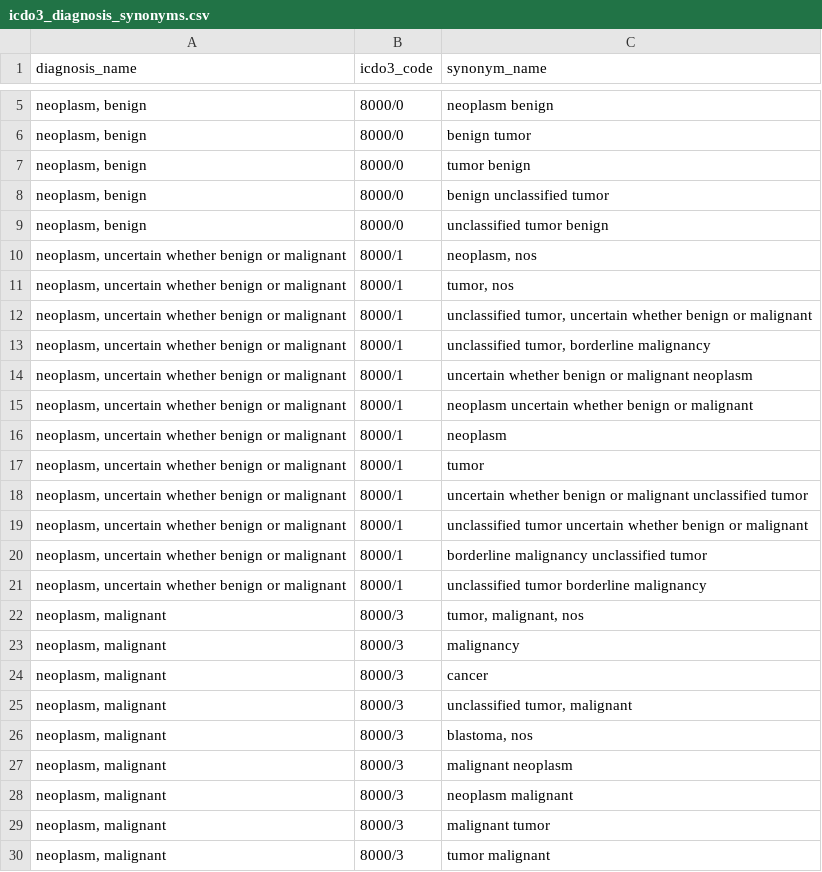
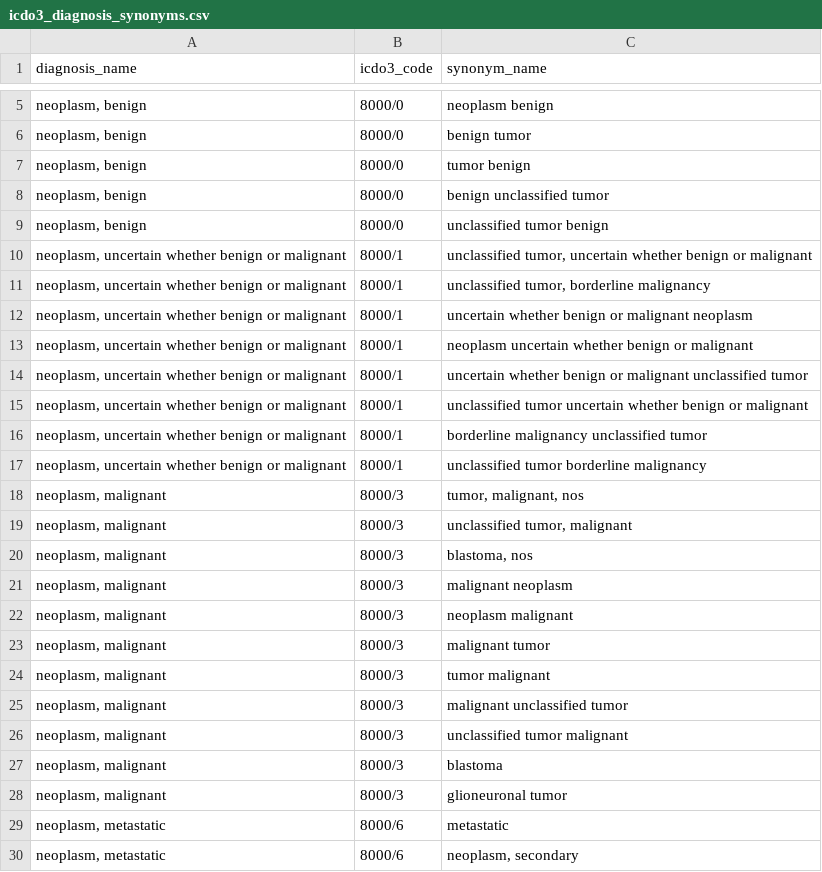
Before and after one commit to NUARIG/omop-abstractor, a CSV file: lib/setup/data/icdo3_diagnosis_synonyms.csv, drawn as a sheet; only a part is shown, gaps mark what is left out; the shorter side is filled out with more unchanged rows; the diff names each change by its address in the sheet, - before the commit and + after, or states it on an @@ line.

```diff
--- a/lib/setup/data/icdo3_diagnosis_synonyms.csv
+++ b/lib/setup/data/icdo3_diagnosis_synonyms.csv
-row 10: neoplasm, uncertain whether benign or malignant | 8000/1 | neoplasm, nos
-row 11: neoplasm, uncertain whether benign or malignant | 8000/1 | tumor, nos
-row 16: neoplasm, uncertain whether benign or malignant | 8000/1 | neoplasm
-row 17: neoplasm, uncertain whether benign or malignant | 8000/1 | tumor
-row 23: neoplasm, malignant | 8000/3 | malignancy
-row 24: neoplasm, malignant | 8000/3 | cancer
```
Also changed, not shown: lib/setup/data/icdo3_site_synonyms.csv, lib/setup/data/metastatic_diagnoses.csv, 10 other files.
